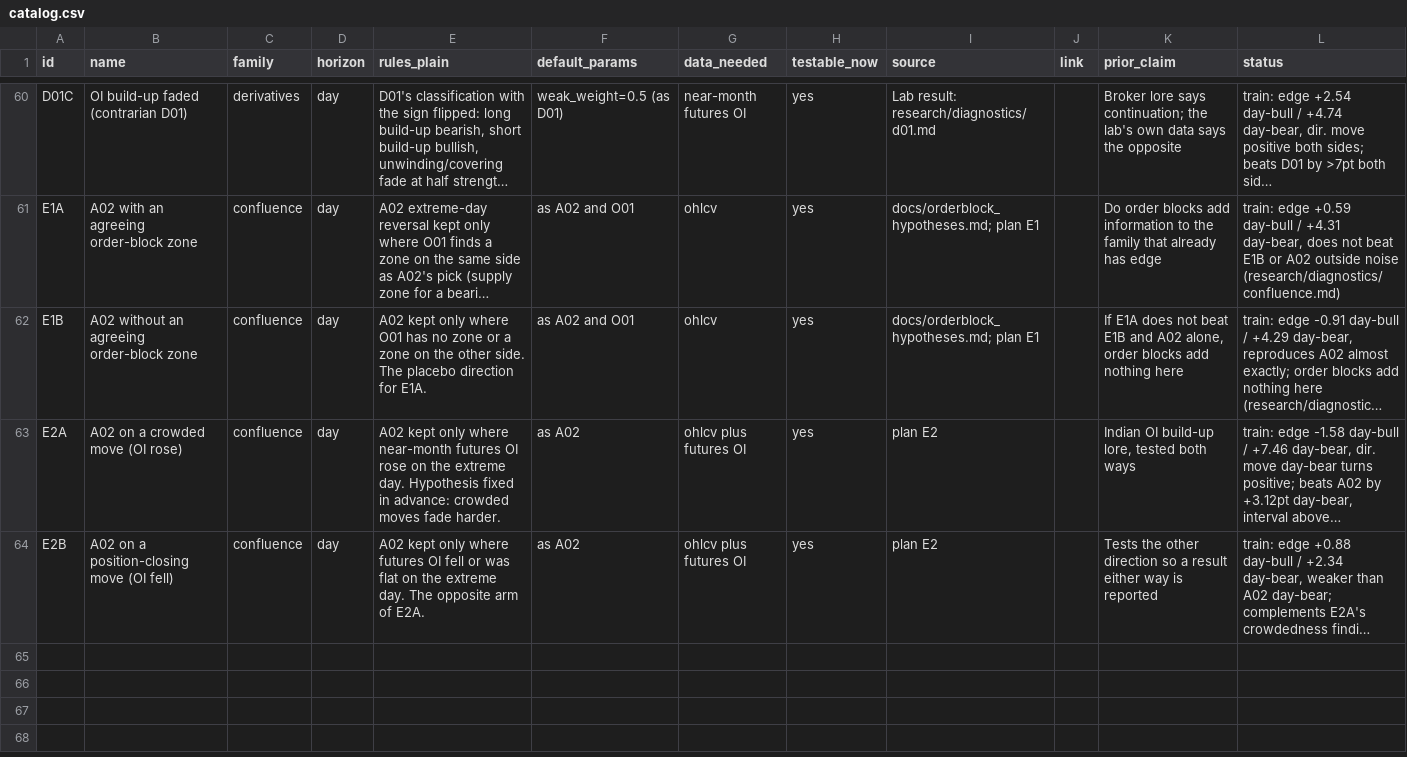
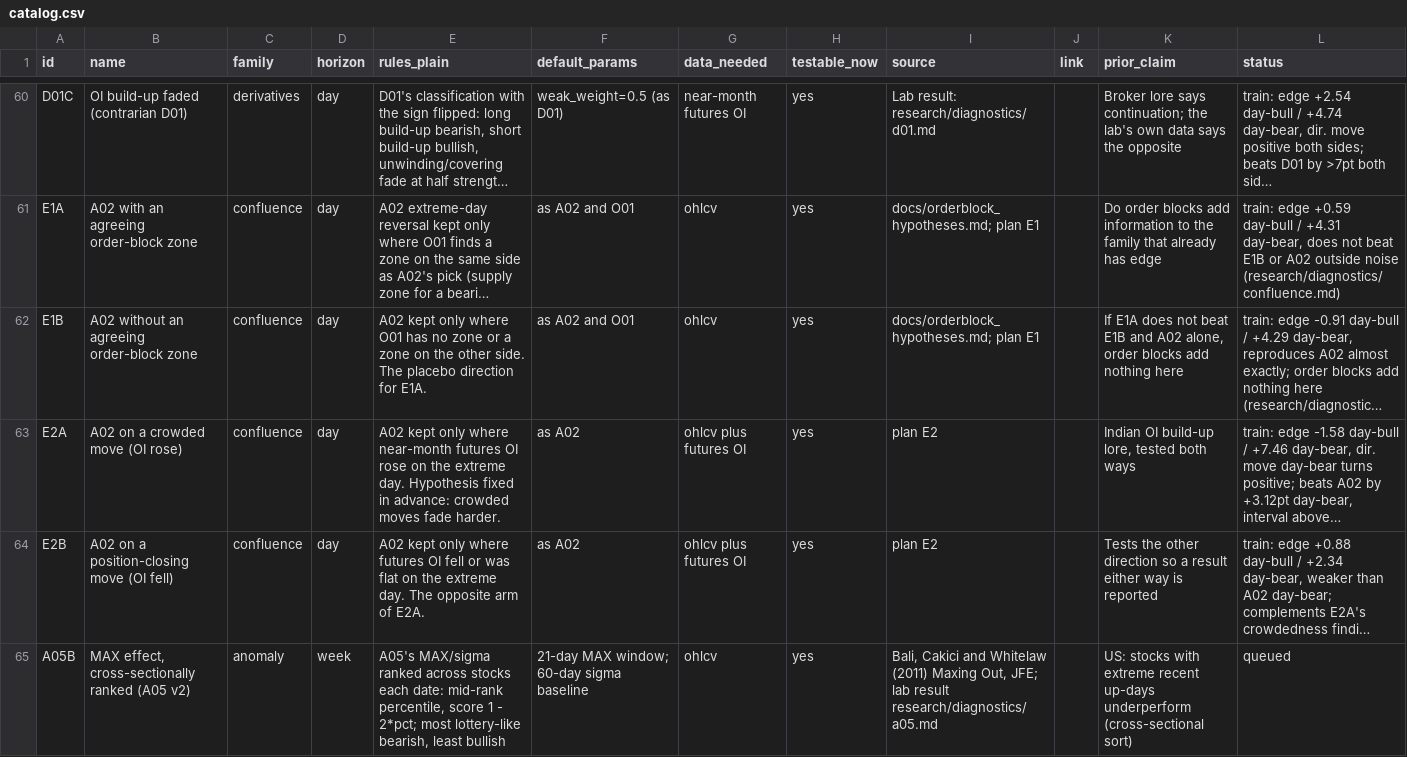
Before and after one commit to Achintya1311/stockstalker-lab, a CSV file: cards/catalog.csv, drawn as a sheet; only a part is shown, gaps mark what is left out; long unchanged cells end in …; the diff names each change by its address in the sheet, - before the commit and + after, or states it on an @@ line.

```diff
--- a/cards/catalog.csv
+++ b/cards/catalog.csv
+row 65: A05B | MAX effect, cross-sectionally ranked (A05 v2) | anomaly | week | A05's MAX/sigma ranked across stocks each date: mid-rank percentile, score 1 - 2*pct; most lottery-like bearish, least bullish | 21-day MAX window; 60-day sigma baseline | ohlcv | yes | Bali, Cakici and Whitelaw (2011) Maxing Out, JFE; lab result research/diagnostics/a05.md |  | US: stocks with extreme recent up-days underperform (cross-sectional sort) | queued
```
Also changed, not shown: 9 other files.
